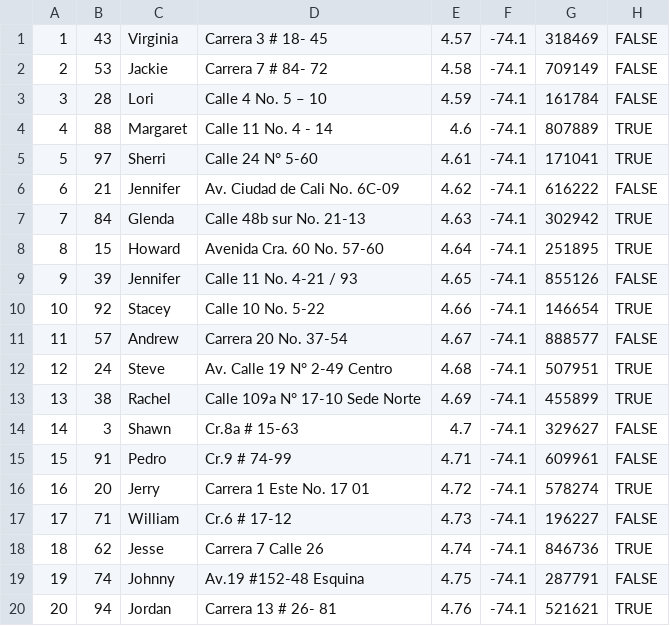
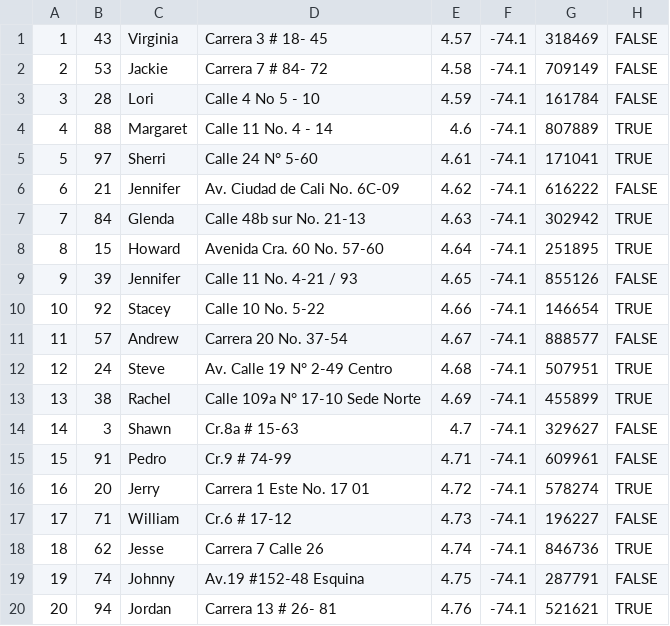
Before and after one commit to vaneespa/dataPerformance, a CSV file: hello_producer.csv, drawn as a sheet; only a part is shown; the diff names each change by its address in the sheet, - before the commit and + after, or states it on an @@ line.

Commit message:
All tables corrections

```diff
--- a/hello_producer.csv
+++ b/hello_producer.csv
-D3: Calle 4 No. 5 – 10
+D3: Calle 4 No 5 - 10
```
